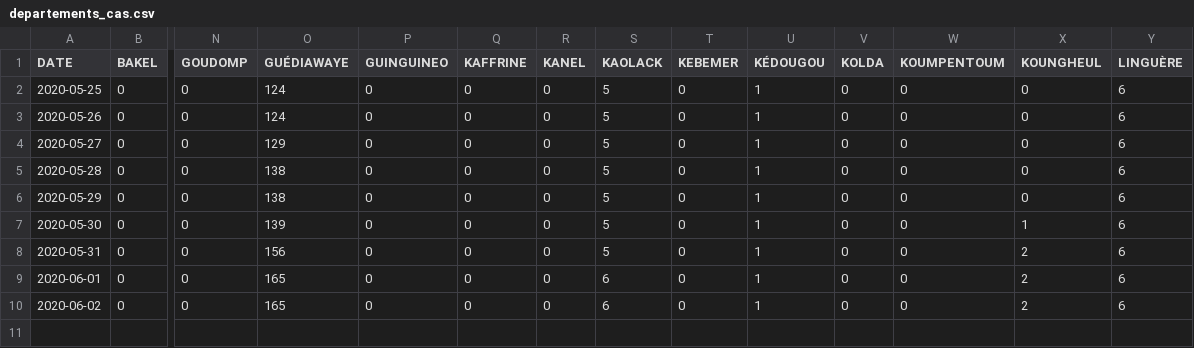
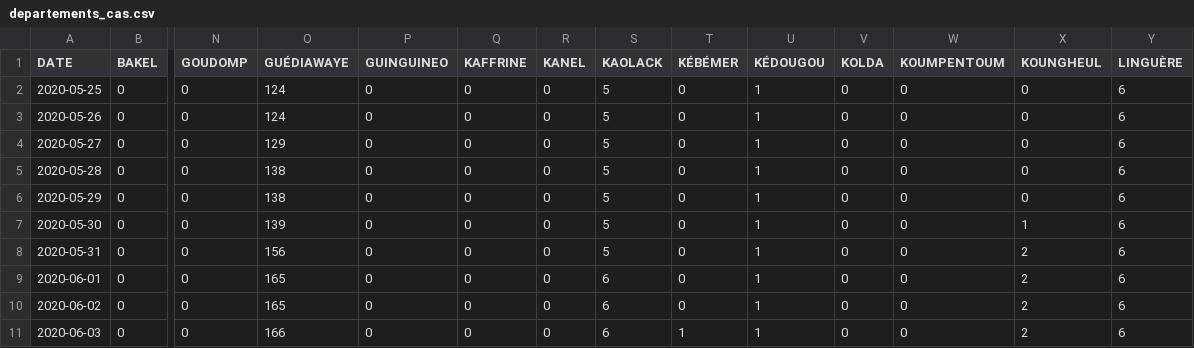
Before and after one commit to senegalouvert/COVID-19, a CSV file: data/departements_cas.csv, drawn as a sheet; only a part is shown, gaps mark what is left out; rows hold the shown columns only; the diff names each change by its address in the sheet, - before the commit and + after, or states it on an @@ line.

```diff
--- a/data/departements_cas.csv
+++ b/data/departements_cas.csv
-T1: KEBEMER
+T1: KÉBÉMER
+row 11: 2020-06-03 | 0 | 0 | 166 | 0 | 0 | 0 | 6 | 1 | 1 | 0 | 0 | 2 | 6
```
Also changed, not shown: data/departements_contact.csv, data/departements_malade.csv, 4 other files.
